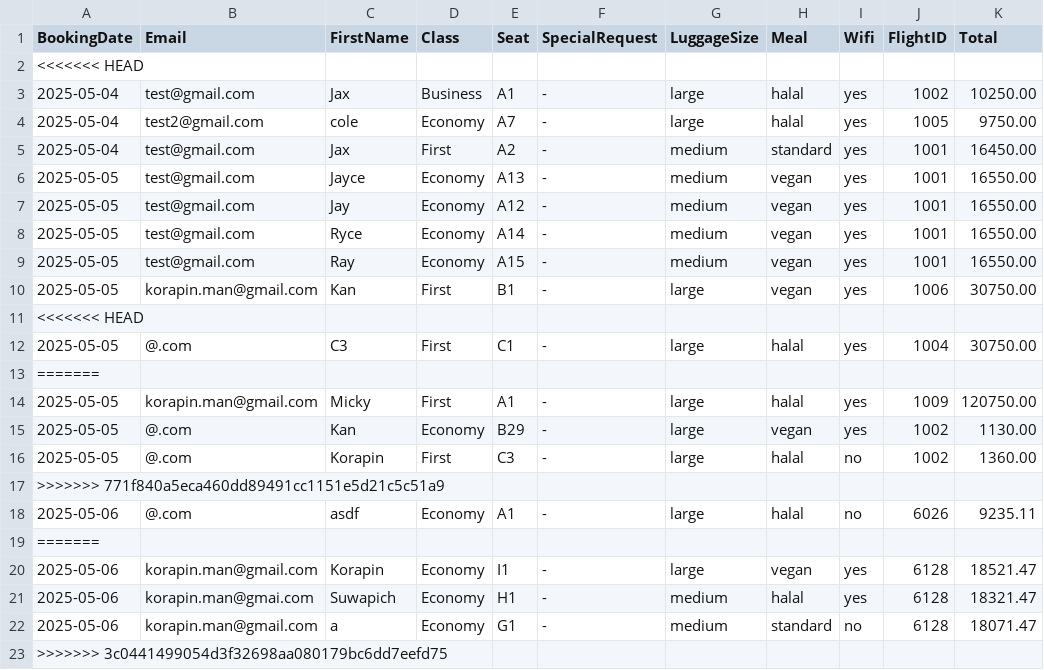
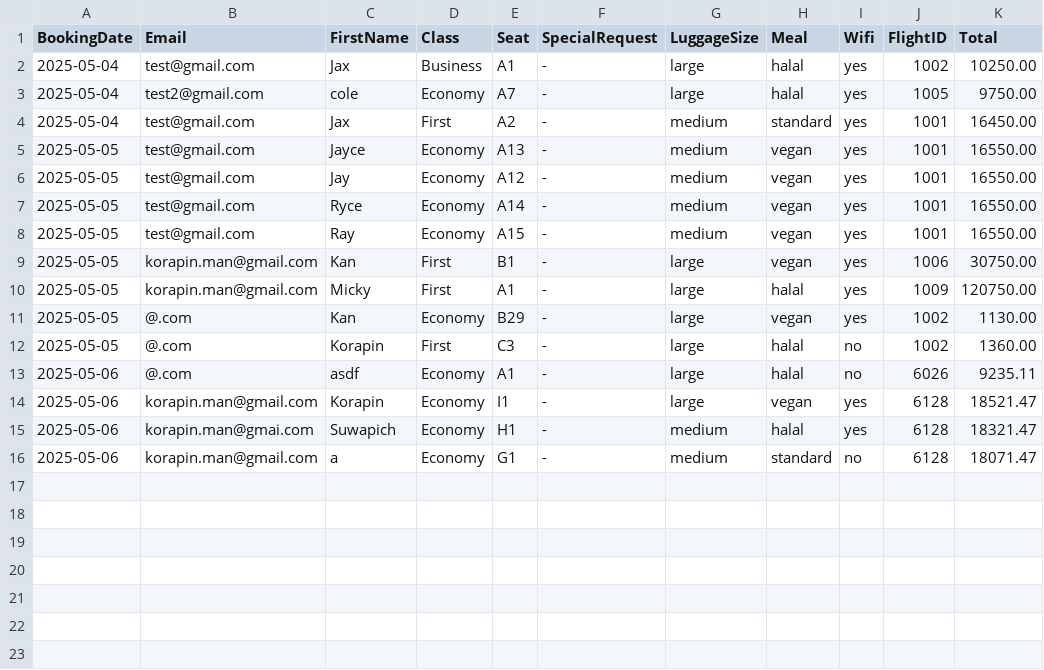
Before and after one commit to Mixkyy/Final-Project-Semester-2, a CSV file: history.csv, drawn as a sheet; the diff names each change by its address in the sheet, - before the commit and + after, or states it on an @@ line.

Commit message:
passenger.csv fix bug

```diff
--- a/history.csv
+++ b/history.csv
-row 2: <<<<<<< HEAD
-row 11: <<<<<<< HEAD
-row 12: 2025-05-05 | @.com | C3 | First | C1 | - | large | halal | yes | 1004 | 30750.00
-row 13: =======
-row 17: >>>>>>> 771f840a5eca460dd89491cc1151e5d21c5c51a9
-row 19: =======
-row 23: >>>>>>> 3c0441499054d3f32698aa080179bc6dd7eefd75
```
